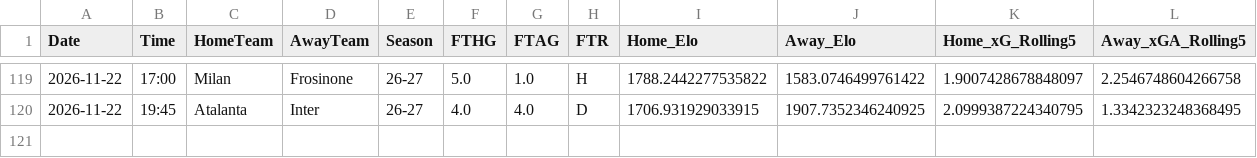
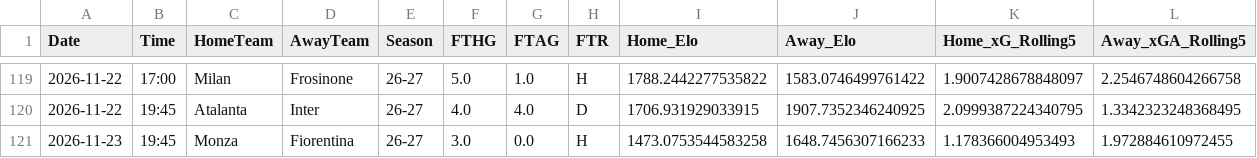
Before and after one commit to pocem/Poisson-regression-odds, a CSV file: data/leagues/serie_a/processed/live_season.csv, drawn as a sheet; only a part is shown, gaps mark what is left out; rows hold the shown columns only; the diff names each change by its address in the sheet, - before the commit and + after, or states it on an @@ line.

```diff
--- a/data/leagues/serie_a/processed/live_season.csv
+++ b/data/leagues/serie_a/processed/live_season.csv
+row 121: 2026-11-23 | 19:45 | Monza | Fiorentina | 26-27 | 3.0 | 0.0 | H | 1473.0753544583258 | 1648.7456307166233 | 1.178366004953493 | 1.972884610972455
```
Also changed, not shown: data/leagues/la_liga/processed/live_season.csv, data/leagues/la_liga/raw/26-27_live.csv, 17 other files.
